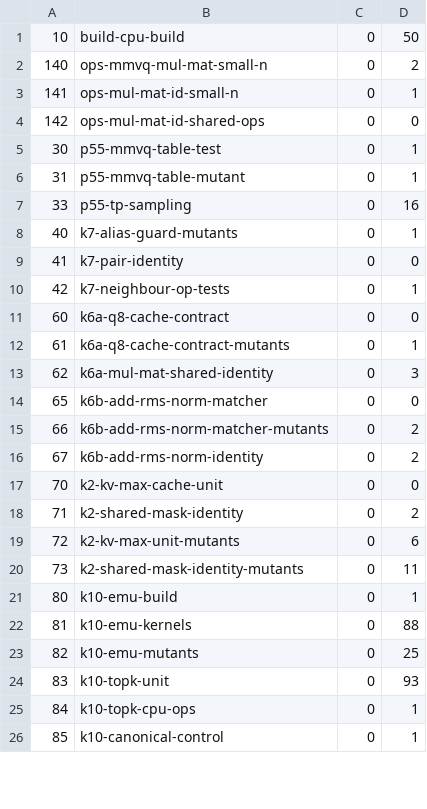
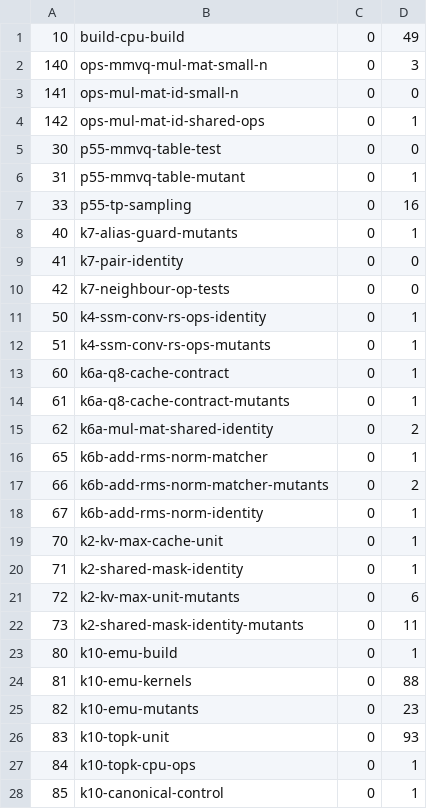
Before and after one commit to Xanewok/llama.cpp, a TSV file: codex/stack10/mac-evidence/stages.tsv, drawn as a sheet; only a part is shown; the diff covers the shown part only.

Commit message:
codex: stack10 full Mac run evidence at 0128ceadf

```diff
--- a/codex/stack10/mac-evidence/stages.tsv
+++ b/codex/stack10/mac-evidence/stages.tsv
@@ -1,6 +1,6 @@
-10	build-cpu-build	0	50
-140	ops-mmvq-mul-mat-small-n	0	2
-141	ops-mul-mat-id-small-n	0	1
-142	ops-mul-mat-id-shared-ops	0	0
-30	p55-mmvq-table-test	0	1
+10	build-cpu-build	0	49
+140	ops-mmvq-mul-mat-small-n	0	3
+141	ops-mul-mat-id-small-n	0	0
+142	ops-mul-mat-id-shared-ops	0	1
+30	p55-mmvq-table-test	0	0
 31	p55-mmvq-table-mutant	0	1
@@ -9,11 +9,13 @@
 41	k7-pair-identity	0	0
-42	k7-neighbour-op-tests	0	1
-60	k6a-q8-cache-contract	0	0
+42	k7-neighbour-op-tests	0	0
+50	k4-ssm-conv-rs-ops-identity	0	1
+51	k4-ssm-conv-rs-ops-mutants	0	1
+60	k6a-q8-cache-contract	0	1
 61	k6a-q8-cache-contract-mutants	0	1
-62	k6a-mul-mat-shared-identity	0	3
-65	k6b-add-rms-norm-matcher	0	0
+62	k6a-mul-mat-shared-identity	0	2
+65	k6b-add-rms-norm-matcher	0	1
 66	k6b-add-rms-norm-matcher-mutants	0	2
-67	k6b-add-rms-norm-identity	0	2
-70	k2-kv-max-cache-unit	0	0
-71	k2-shared-mask-identity	0	2
+67	k6b-add-rms-norm-identity	0	1
+70	k2-kv-max-cache-unit	0	1
+71	k2-shared-mask-identity	0	1
 72	k2-kv-max-unit-mutants	0	6
@@ -22,3 +24,3 @@
 81	k10-emu-kernels	0	88
-82	k10-emu-mutants	0	25
+82	k10-emu-mutants	0	23
 83	k10-topk-unit	0	93
```
Also changed, not shown: 9 edited cells elsewhere in this file, 16 other files.
